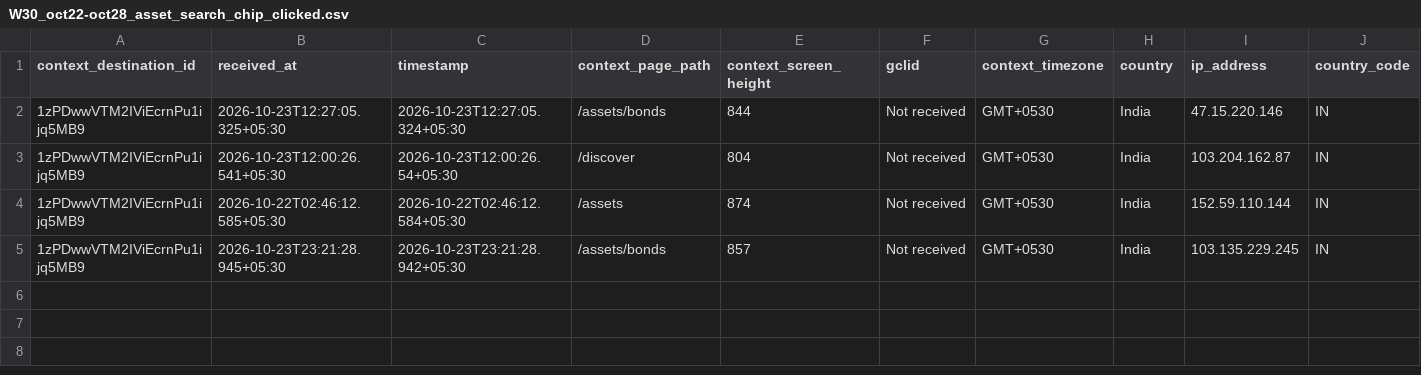
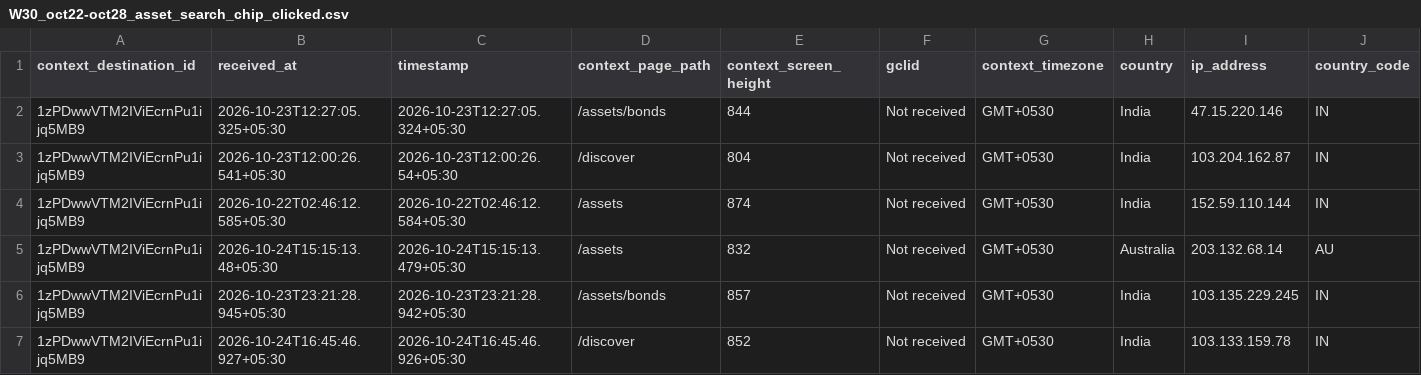
Before and after one commit to gripinvest/gi-analytics, a CSV file: backend/data/asset_search/W30_oct22-oct28_asset_search_chip_clicked.csv, drawn as a sheet; only a part is shown; rows hold the shown columns only; the diff names each change by its address in the sheet, - before the commit and + after, or states it on an @@ line.

```diff
--- a/backend/data/asset_search/W30_oct22-oct28_asset_search_chip_clicked.csv
+++ b/backend/data/asset_search/W30_oct22-oct28_asset_search_chip_clicked.csv
+row 5: 1zPDwwVTM2IViEcrnPu1ijq5MB9 | 2026-10-24T15:15:13.48+05:30 | 2026-10-24T15:15:13.479+05:30 | /assets | 832 | Not received | GMT+0530 | Australia | 203.132.68.14 | AU
+row 7: 1zPDwwVTM2IViEcrnPu1ijq5MB9 | 2026-10-24T16:45:46.927+05:30 | 2026-10-24T16:45:46.926+05:30 | /discover | 852 | Not received | GMT+0530 | India | 103.133.159.78 | IN
```
Also changed, not shown: 12 other files.
